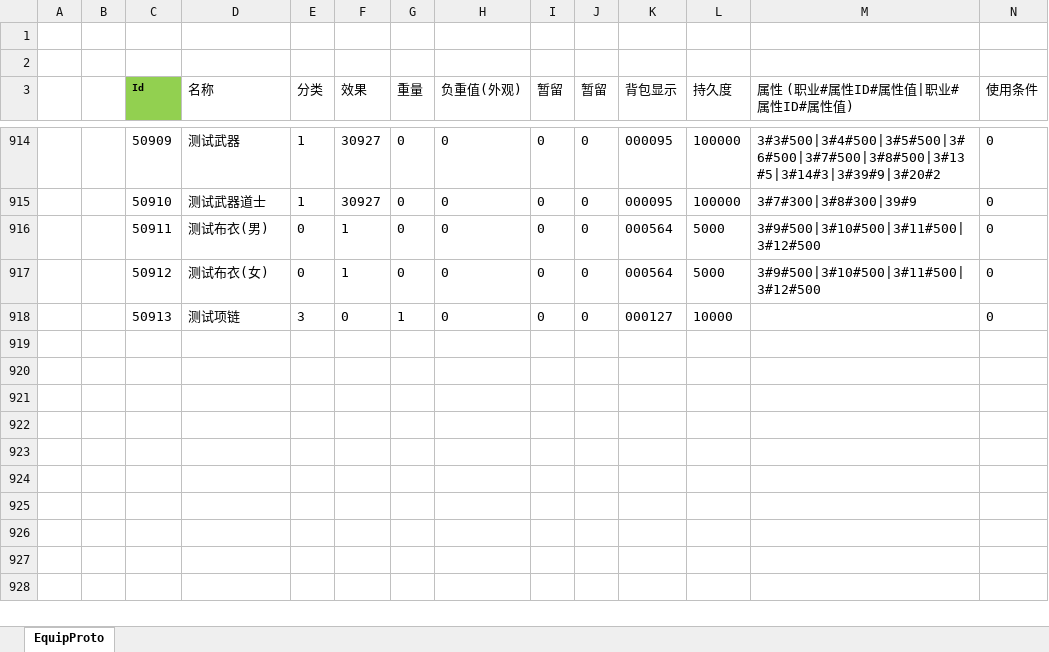
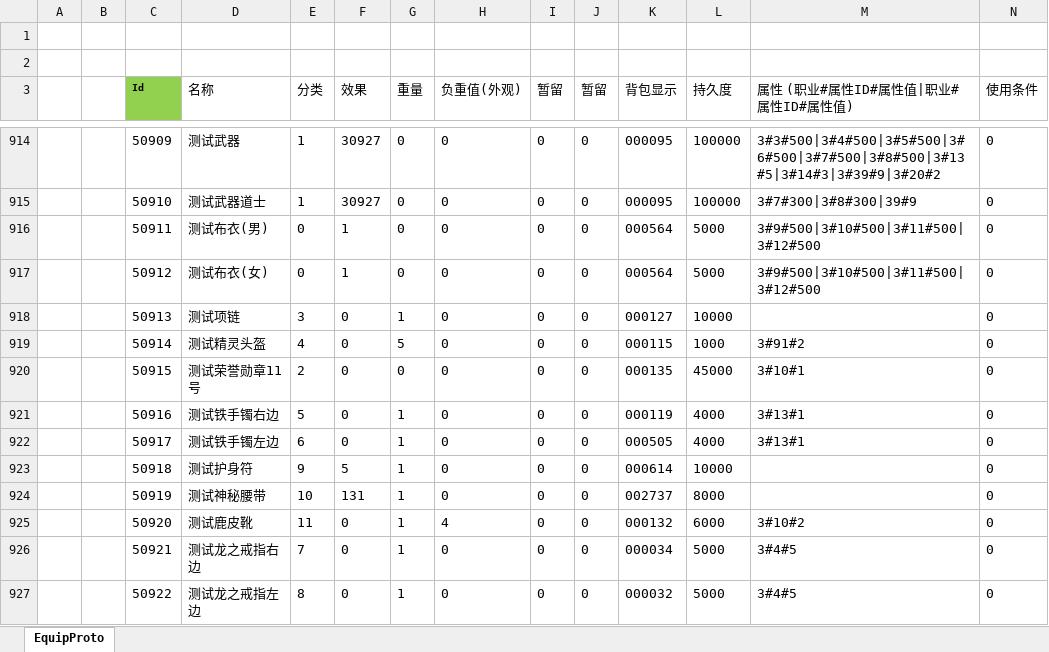
Before and after one commit to shuyikai/ld-legend, an Excel workbook: Unity/Assets/Config/Excel/EquipConfig.xlsx, sheet EquipProto, drawn as a sheet; only a part is shown, gaps mark what is left out; values as stored, in another font and other column widths than the file's, no borders; rows hold the shown columns only; the diff names each change by its address in the sheet, - before the commit and + after, or states it on an @@ line.

```diff
--- a/Unity/Assets/Config/Excel/EquipConfig.xlsx (sheet EquipProto)
+++ b/Unity/Assets/Config/Excel/EquipConfig.xlsx (sheet EquipProto)
+row 919:  |  | 50914 | 测试精灵头盔 | 4 | 0 | 5 | 0 | 0 | 0 | 000115 | 1000 | 3#91#2 | 0
+row 920:  |  | 50915 | 测试荣誉勋章11号 | 2 | 0 | 0 | 0 | 0 | 0 | 000135 | 45000 | 3#10#1 | 0
+row 921:  |  | 50916 | 测试铁手镯右边 | 5 | 0 | 1 | 0 | 0 | 0 | 000119 | 4000 | 3#13#1 | 0
+row 922:  |  | 50917 | 测试铁手镯左边 | 6 | 0 | 1 | 0 | 0 | 0 | 000505 | 4000 | 3#13#1 | 0
+row 923:  |  | 50918 | 测试护身符 | 9 | 5 | 1 | 0 | 0 | 0 | 000614 | 10000 |  | 0
+row 924:  |  | 50919 | 测试神秘腰带 | 10 | 131 | 1 | 0 | 0 | 0 | 002737 | 8000 |  | 0
+row 925:  |  | 50920 | 测试鹿皮靴 | 11 | 0 | 1 | 4 | 0 | 0 | 000132 | 6000 | 3#10#2 | 0
+row 926:  |  | 50921 | 测试龙之戒指右边 | 7 | 0 | 1 | 0 | 0 | 0 | 000034 | 5000 | 3#4#5 | 0
+row 927:  |  | 50922 | 测试龙之戒指左边 | 8 | 0 | 1 | 0 | 0 | 0 | 000032 | 5000 | 3#4#5 | 0
```
Also changed, not shown: Unity/Assets/Config/Excel/ItemConfig.xlsx, 10 other files.
